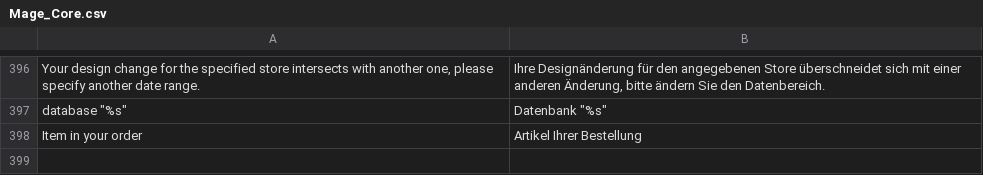
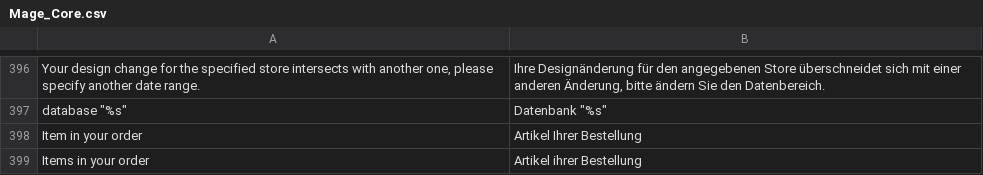
Before and after one commit to riconeitzel/German_LocalePack_de_DE, a CSV file: app/locale/de_DE/Mage_Core.csv, drawn as a sheet; only a part is shown, gaps mark what is left out.

Commit message:
Update Mage_Core.csv

```diff
--- a/app/locale/de_DE/Mage_Core.csv
+++ b/app/locale/de_DE/Mage_Core.csv
@@ -400 +400,2 @@
 "Item in your order","Artikel Ihrer Bestellung"
+"Items in your order","Artikel ihrer Bestellung"
```
